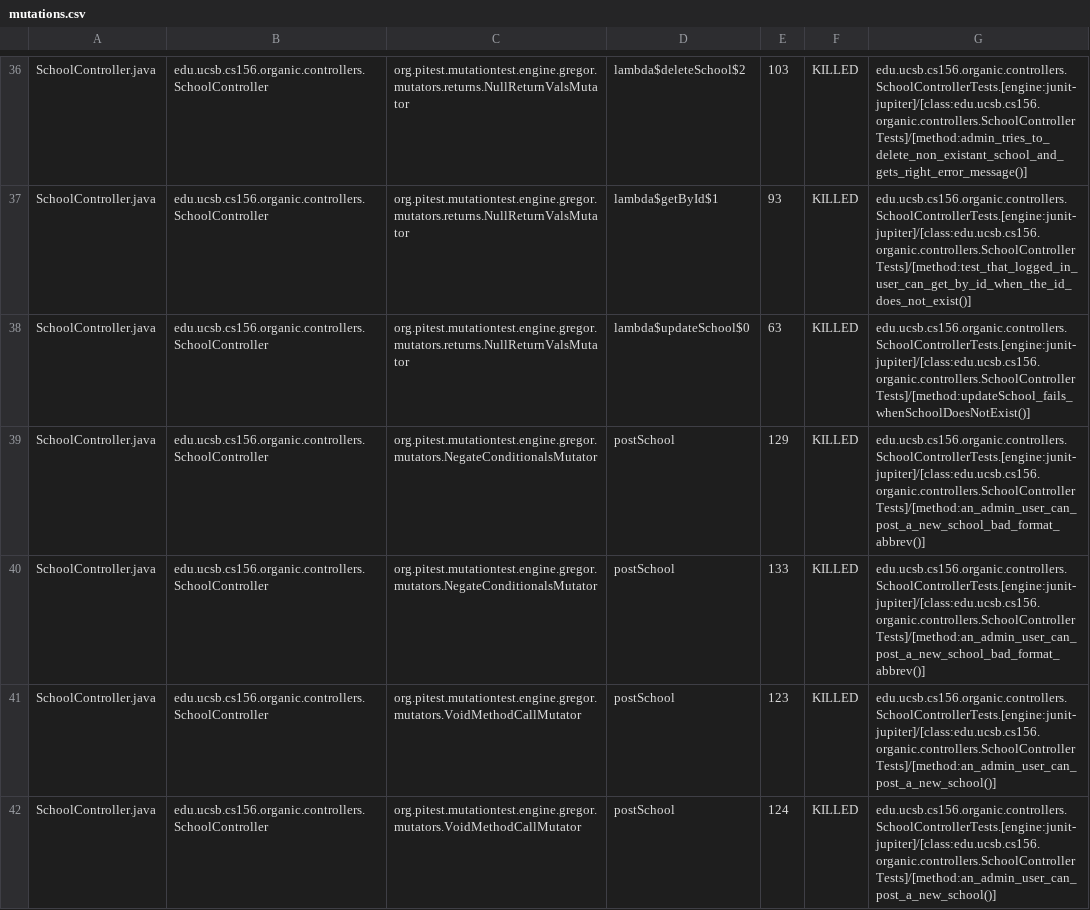
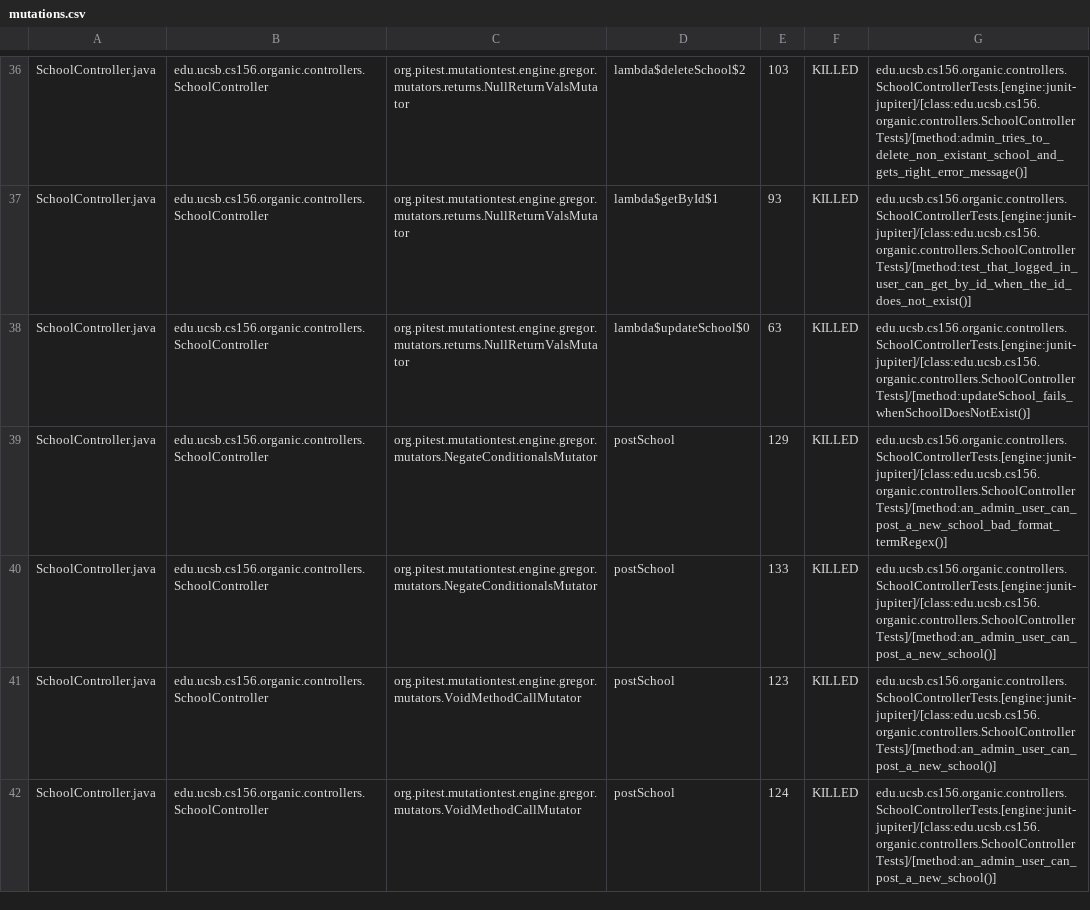
Before and after one commit to ucsb-cs156-s24/proj-organic-s24-5pm-2, a CSV file: prs/32/pitest/mutations.csv, drawn as a sheet; only a part is shown, gaps mark what is left out; the diff covers the shown part only.

Commit message:
Deploying to gh-pages from @ ucsb-cs156-s24/proj-organic-s24-5pm-2@a902c0ded97c5729e982b81370f779281f6fac44 🚀

```diff
--- a/prs/32/pitest/mutations.csv
+++ b/prs/32/pitest/mutations.csv
@@ -38,4 +38,4 @@ SchoolController.java,edu.ucsb.cs156.organic.controllers.SchoolController,org.pi
 SchoolController.java,edu.ucsb.cs156.organic.controllers.SchoolController,org.pitest.mutationtest.engine.gregor.mutators.returns.NullReturnValsMutator,lambda$updateSchool$0,63,KILLED,edu.ucsb.cs156.organic.controllers.SchoolControllerTests.[engine:junit-jupiter]/[class:edu.ucsb.cs156.organic.controllers.SchoolControllerTests]/[method:updateSchool_fails_whenSchoolDoesNotExist()]
-SchoolController.java,edu.ucsb.cs156.organic.controllers.SchoolController,org.pitest.mutationtest.engine.gregor.mutators.NegateConditionalsMutator,postSchool,129,KILLED,edu.ucsb.cs156.organic.controllers.SchoolControllerTests.[engine:junit-jupiter]/[class:edu.ucsb.cs156.organic.controllers.SchoolControllerTests]/[method:an_admin_user_can_post_a_new_school_bad_format_abbrev()]
-SchoolController.java,edu.ucsb.cs156.organic.controllers.SchoolController,org.pitest.mutationtest.engine.gregor.mutators.NegateConditionalsMutator,postSchool,133,KILLED,edu.ucsb.cs156.organic.controllers.SchoolControllerTests.[engine:junit-jupiter]/[class:edu.ucsb.cs156.organic.controllers.SchoolControllerTests]/[method:an_admin_user_can_post_a_new_school_bad_format_abbrev()]
+SchoolController.java,edu.ucsb.cs156.organic.controllers.SchoolController,org.pitest.mutationtest.engine.gregor.mutators.NegateConditionalsMutator,postSchool,129,KILLED,edu.ucsb.cs156.organic.controllers.SchoolControllerTests.[engine:junit-jupiter]/[class:edu.ucsb.cs156.organic.controllers.SchoolControllerTests]/[method:an_admin_user_can_post_a_new_school_bad_format_termRegex()]
+SchoolController.java,edu.ucsb.cs156.organic.controllers.SchoolController,org.pitest.mutationtest.engine.gregor.mutators.NegateConditionalsMutator,postSchool,133,KILLED,edu.ucsb.cs156.organic.controllers.SchoolControllerTests.[engine:junit-jupiter]/[class:edu.ucsb.cs156.organic.controllers.SchoolControllerTests]/[method:an_admin_user_can_post_a_new_school()]
 SchoolController.java,edu.ucsb.cs156.organic.controllers.SchoolController,org.pitest.mutationtest.engine.gregor.mutators.VoidMethodCallMutator,postSchool,123,KILLED,edu.ucsb.cs156.organic.controllers.SchoolControllerTests.[engine:junit-jupiter]/[class:edu.ucsb.cs156.organic.controllers.SchoolControllerTests]/[method:an_admin_user_can_post_a_new_school()]
```
Also changed, not shown: 21 edited cells elsewhere in this file, 17 other files.
